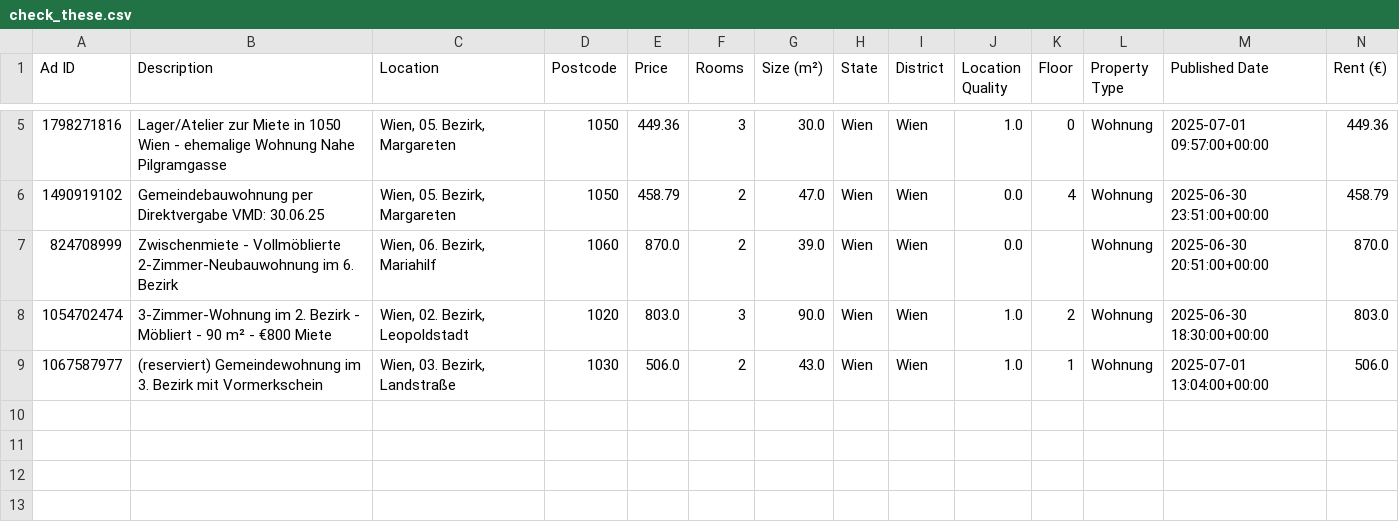
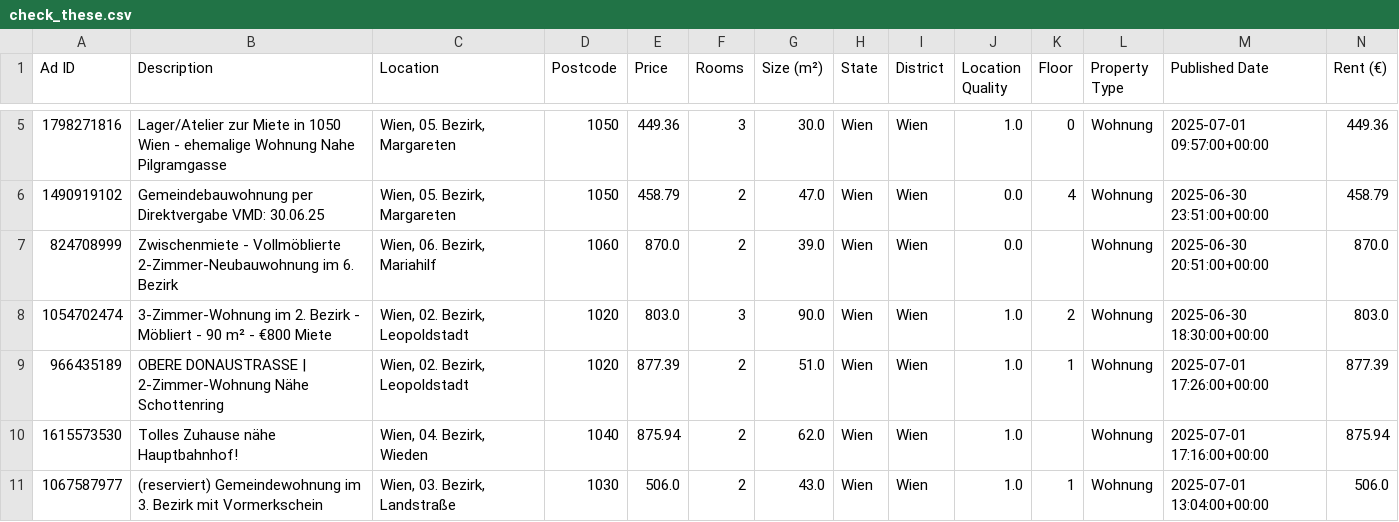
Before and after one commit to nireven/N-renting-in-vienna, a CSV file: check_these.csv, drawn as a sheet; only a part is shown, gaps mark what is left out; rows hold the shown columns only; the diff names each change by its address in the sheet, - before the commit and + after, or states it on an @@ line.

```diff
--- a/check_these.csv
+++ b/check_these.csv
+row 9: 966435189 | OBERE DONAUSTRASSE | 2-Zimmer-Wohnung Nähe Schottenring | Wien, 02. Bezirk, Leopoldstadt | 1020 | 877.39 | 2 | 51.0 | Wien | Wien | 1.0 | 1 | Wohnung | 2025-07-01 17:26:00+00:00 | 877.39
+row 10: 1615573530 | Tolles Zuhause nähe Hauptbahnhof! | Wien, 04. Bezirk, Wieden | 1040 | 875.94 | 2 | 62.0 | Wien | Wien | 1.0 |  | Wohnung | 2025-07-01 17:16:00+00:00 | 875.94
```
Also changed, not shown: listings/rental_data.csv, 1 other file.
